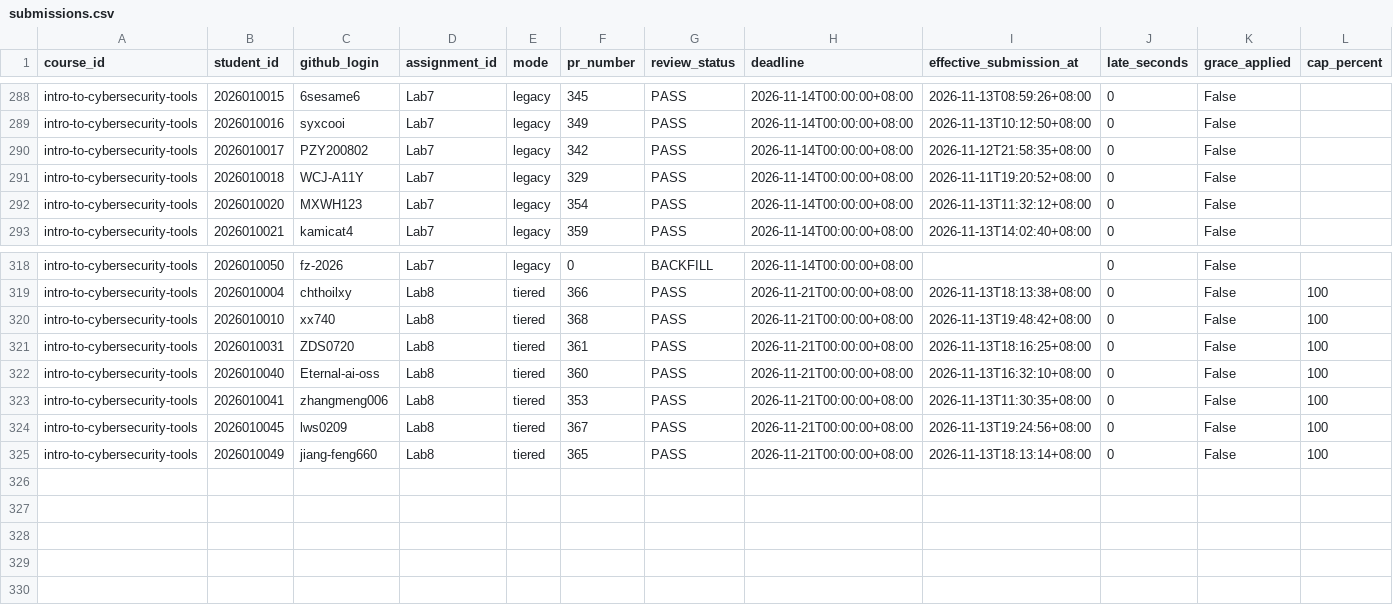
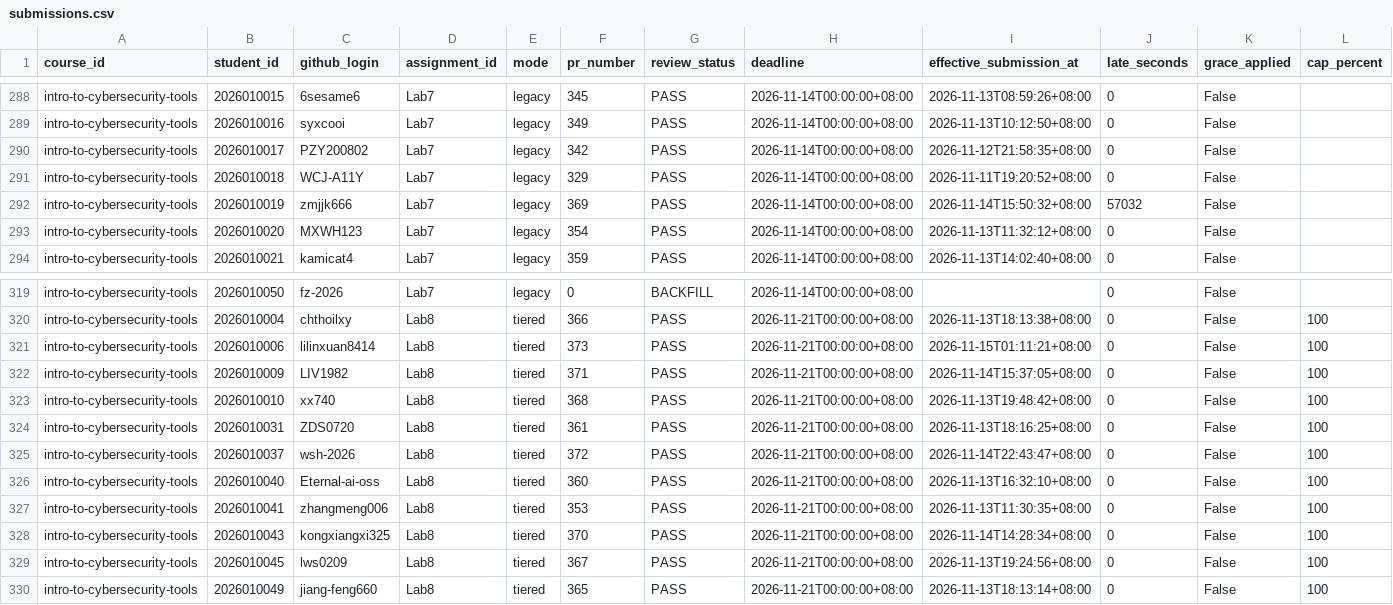
Before and after one commit to LiuXiYing/IntroToCybersecurityTools, a CSV file: reports/submissions.csv, drawn as a sheet; only a part is shown, gaps mark what is left out; rows hold the shown columns only; the diff names each change by its address in the sheet, - before the commit and + after, or states it on an @@ line.

```diff
--- a/reports/submissions.csv
+++ b/reports/submissions.csv
+row 292: intro-to-cybersecurity-tools | 2026010019 | zmjjk666 | Lab7 | legacy | 369 | PASS | 2026-11-14T00:00:00+08:00 | 2026-11-14T15:50:32+08:00 | 57032 | False
+row 321: intro-to-cybersecurity-tools | 2026010006 | lilinxuan8414 | Lab8 | tiered | 373 | PASS | 2026-11-21T00:00:00+08:00 | 2026-11-15T01:11:21+08:00 | 0 | False | 100
+row 322: intro-to-cybersecurity-tools | 2026010009 | LIV1982 | Lab8 | tiered | 371 | PASS | 2026-11-21T00:00:00+08:00 | 2026-11-14T15:37:05+08:00 | 0 | False | 100
+row 325: intro-to-cybersecurity-tools | 2026010037 | wsh-2026 | Lab8 | tiered | 372 | PASS | 2026-11-21T00:00:00+08:00 | 2026-11-14T22:43:47+08:00 | 0 | False | 100
+row 328: intro-to-cybersecurity-tools | 2026010043 | kongxiangxi325 | Lab8 | tiered | 370 | PASS | 2026-11-21T00:00:00+08:00 | 2026-11-14T14:28:34+08:00 | 0 | False | 100
```
